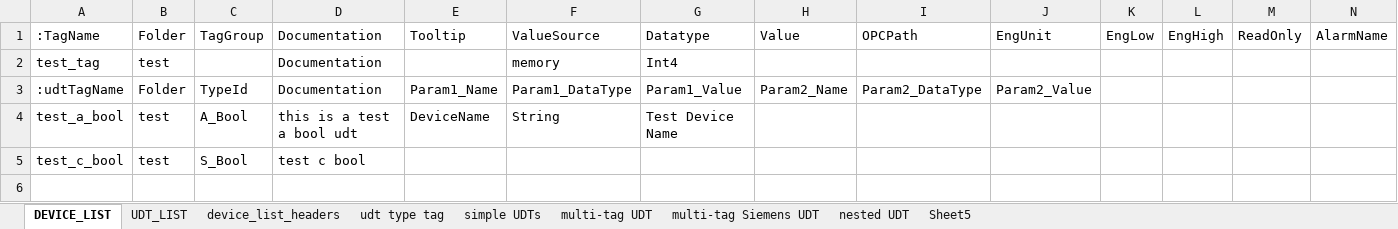
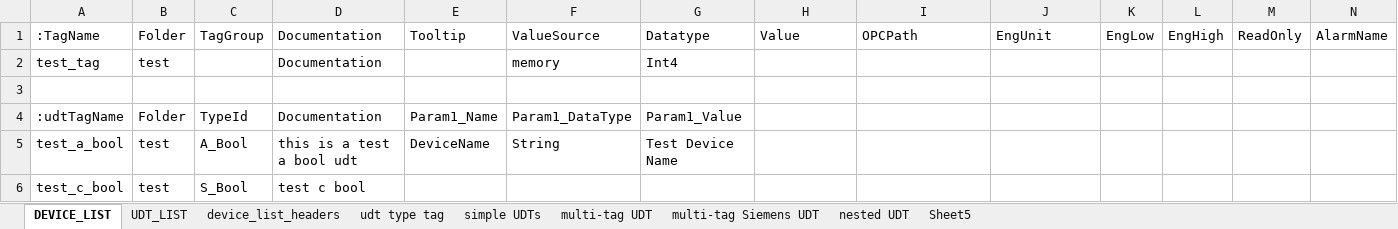
Before and after one commit to bigz-git/ignition-tags, an Excel workbook: ignition_tag_tool_template.xlsx, sheet DEVICE_LIST, drawn as a sheet; only a part is shown; values as stored, in another font and other column widths than the file's, no borders; addresses are those after the commit; rows hold the shown columns only; the diff names each change by its address in the sheet, - before the commit and + after, or states it on an @@ line.

Commit message:
update template sheet for new parameter binding method

```diff
--- a/ignition_tag_tool_template.xlsx (sheet DEVICE_LIST)
+++ b/ignition_tag_tool_template.xlsx (sheet DEVICE_LIST)
+row 3: (empty)
-H4: Param2_Name
+H4: (empty)
-I4: Param2_DataType
+I4: (empty)
-J4: Param2_Value
+J4: (empty)
```
Also changed, not shown: sheet UDT_LIST, sheet simple UDTs, sheet multi-tag UDT, sheet multi-tag Siemens UDT.
